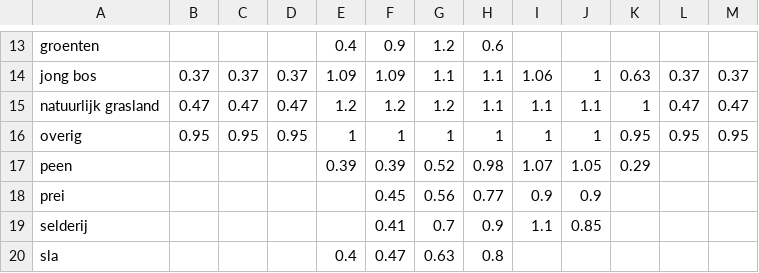
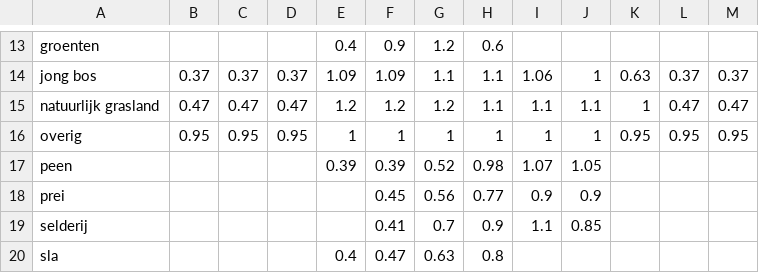
Before and after one commit to AgroCares/Open-Bodem-Index-Calculator, a CSV file: DEV/data/makkink.csv, drawn as a sheet; only a part is shown, gaps mark what is left out.

```diff
--- a/DEV/data/makkink.csv
+++ b/DEV/data/makkink.csv
@@ -16,3 +16,3 @@ natuurlijk grasland;0.47;0.47;0.47;1.2;1.2;1.2;1.1;1.1;1.1;1;0.47;0.47
 overig;0.95;0.95;0.95;1;1;1;1;1;1;0.95;0.95;0.95
-peen;;;;0.39;0.39;0.52;0.98;1.07;1.05;0.29;;
+peen;;;;0.39;0.39;0.52;0.98;1.07;1.05;;;
 prei;;;;;0.45;0.56;0.77;0.9;0.9;;;
```
Also changed, not shown: 3 other files.
